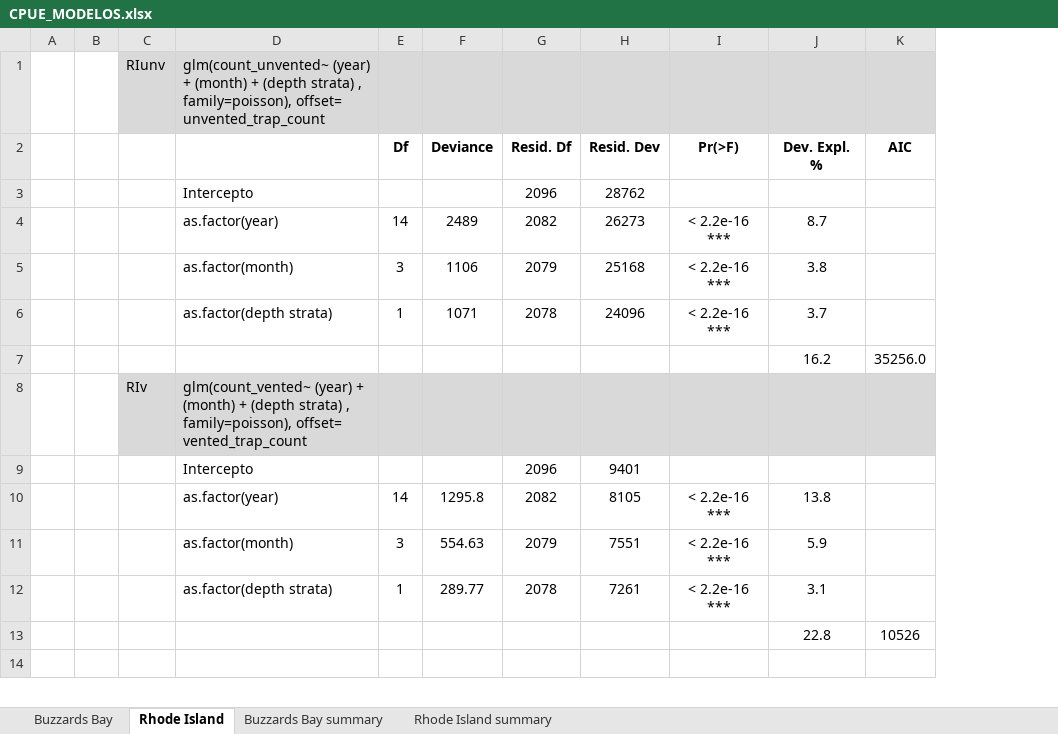
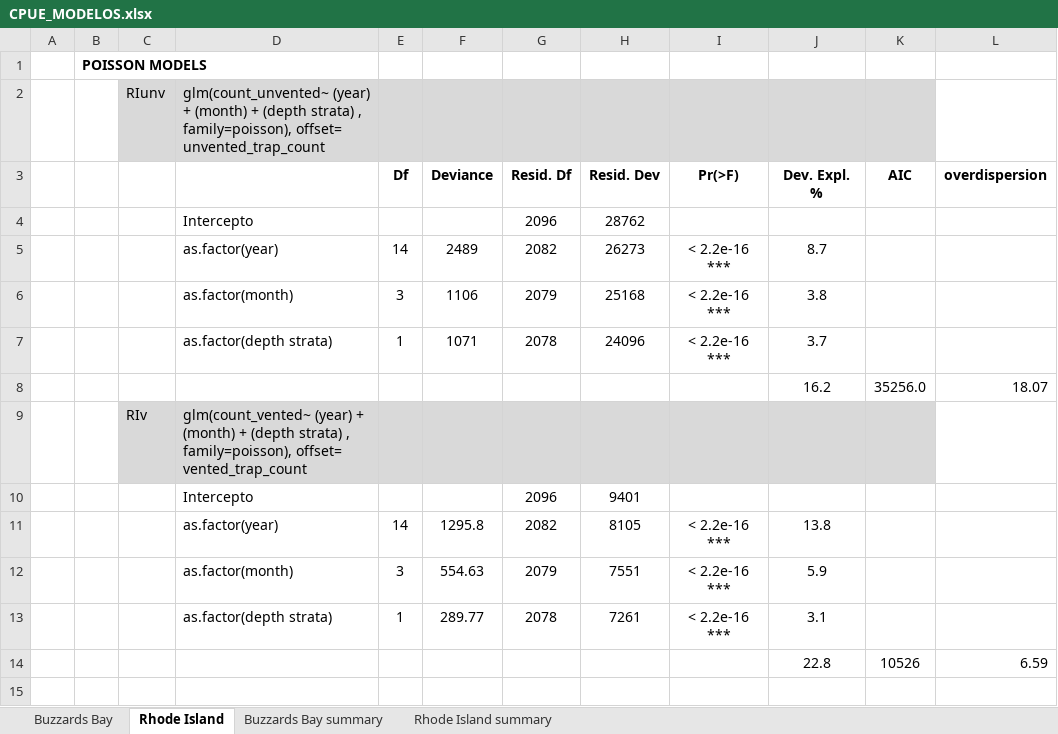
Before and after one commit to MaC-Perez/BSB_PP, an Excel workbook: CPUE/CPUE_MODELOS.xlsx, sheet Rhode Island, drawn as a sheet; only a part is shown; values as stored, in another font and other column widths than the file's, no borders; removed rows and columns are numbered as before the commit, all else as after; the diff names each change by its address in the sheet, - before the commit and + after, or states it on an @@ line.

Commit message:
summary excel

```diff
--- a/CPUE/CPUE_MODELOS.xlsx (sheet Rhode Island)
+++ b/CPUE/CPUE_MODELOS.xlsx (sheet Rhode Island)
-column B, empty
+column B, empty
+column L (overdispersion), rows 8-14: 18.07 |  |  |  |  |  | 6.59
+row 1:  | POISSON MODELS
```
Also changed, not shown: sheet Buzzards Bay, formulas that keep their value.
